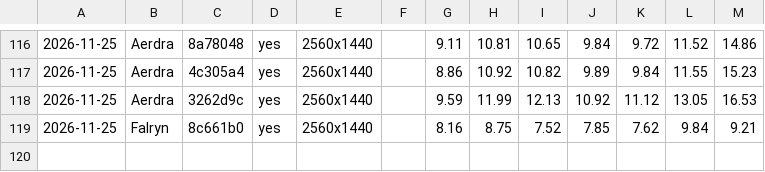
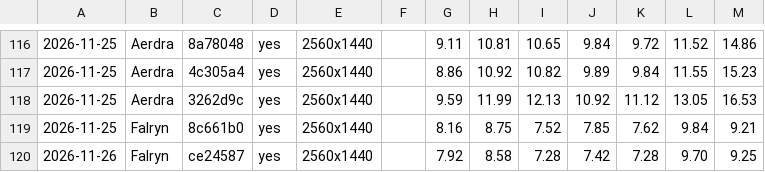
Before and after one commit to viridia/panoply, a CSV file: docs/perf.csv, drawn as a sheet; only a part is shown, gaps mark what is left out; the diff names each change by its address in the sheet, - before the commit and + after, or states it on an @@ line.

```diff
--- a/docs/perf.csv
+++ b/docs/perf.csv
+row 120: 2026-11-26 | Falryn | ce24587 | yes | 2560x1440 |  | 7.92 | 8.58 | 7.28 | 7.42 | 7.28 | 9.70 | 9.25
```
Also changed, not shown: 22 other files.
